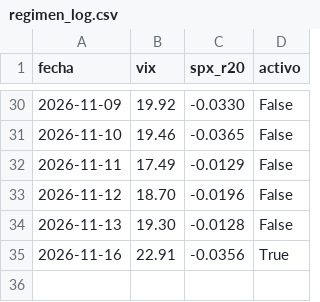
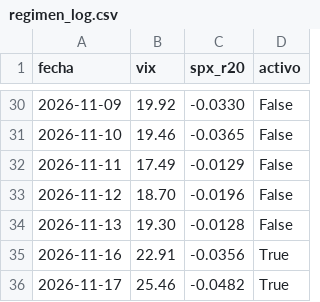
Before and after one commit to duratoni-lang/scanner-5pct, a CSV file: regimen_log.csv, drawn as a sheet; only a part is shown, gaps mark what is left out; the diff names each change by its address in the sheet, - before the commit and + after, or states it on an @@ line.

```diff
--- a/regimen_log.csv
+++ b/regimen_log.csv
+row 36: 2026-11-17 | 25.46 | -0.0482 | True
```
Also changed, not shown: registro_v4.csv.
